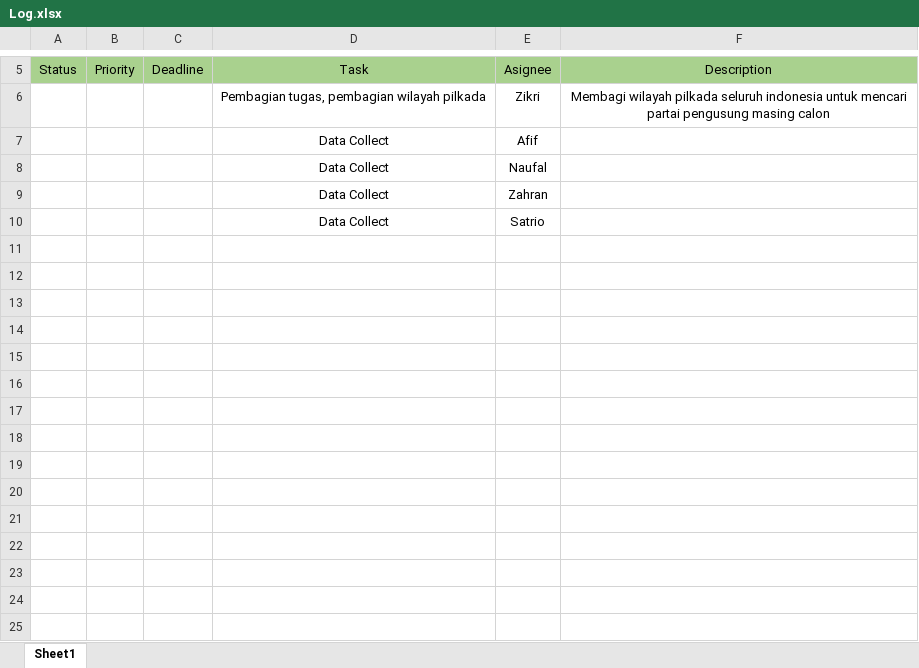
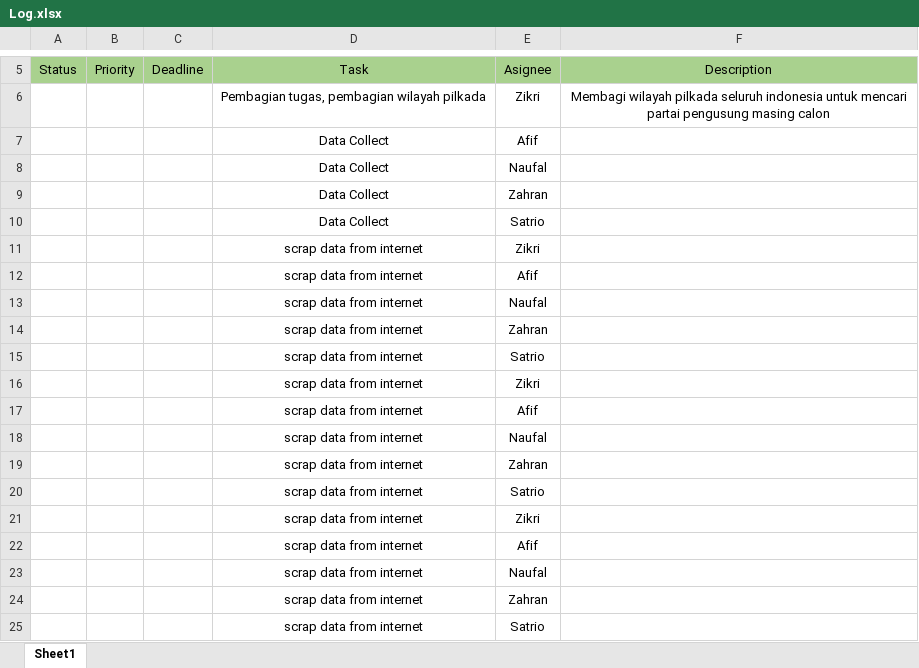
Before and after one commit to afifmuzakki/ProjectKelompok6, an Excel workbook: Log.xlsx, sheet Sheet1, drawn as a sheet; only a part is shown, gaps mark what is left out; values as stored, in another font and other column widths than the file's, no borders; the diff names each change by its address in the sheet, - before the commit and + after, or states it on an @@ line.

Commit message:
Add files via upload

```diff
--- a/Log.xlsx (sheet Sheet1)
+++ b/Log.xlsx (sheet Sheet1)
+row 11:  |  |  | scrap data from internet | Zikri
+row 12:  |  |  | scrap data from internet | Afif
+row 13:  |  |  | scrap data from internet | Naufal
+row 14:  |  |  | scrap data from internet | Zahran
+row 15:  |  |  | scrap data from internet | Satrio
+row 16:  |  |  | scrap data from internet | Zikri
+row 17:  |  |  | scrap data from internet | Afif
+row 18:  |  |  | scrap data from internet | Naufal
+row 19:  |  |  | scrap data from internet | Zahran
+row 20:  |  |  | scrap data from internet | Satrio
+row 21:  |  |  | scrap data from internet | Zikri
+row 22:  |  |  | scrap data from internet | Afif
+row 23:  |  |  | scrap data from internet | Naufal
+row 24:  |  |  | scrap data from internet | Zahran
+row 25:  |  |  | scrap data from internet | Satrio
```
